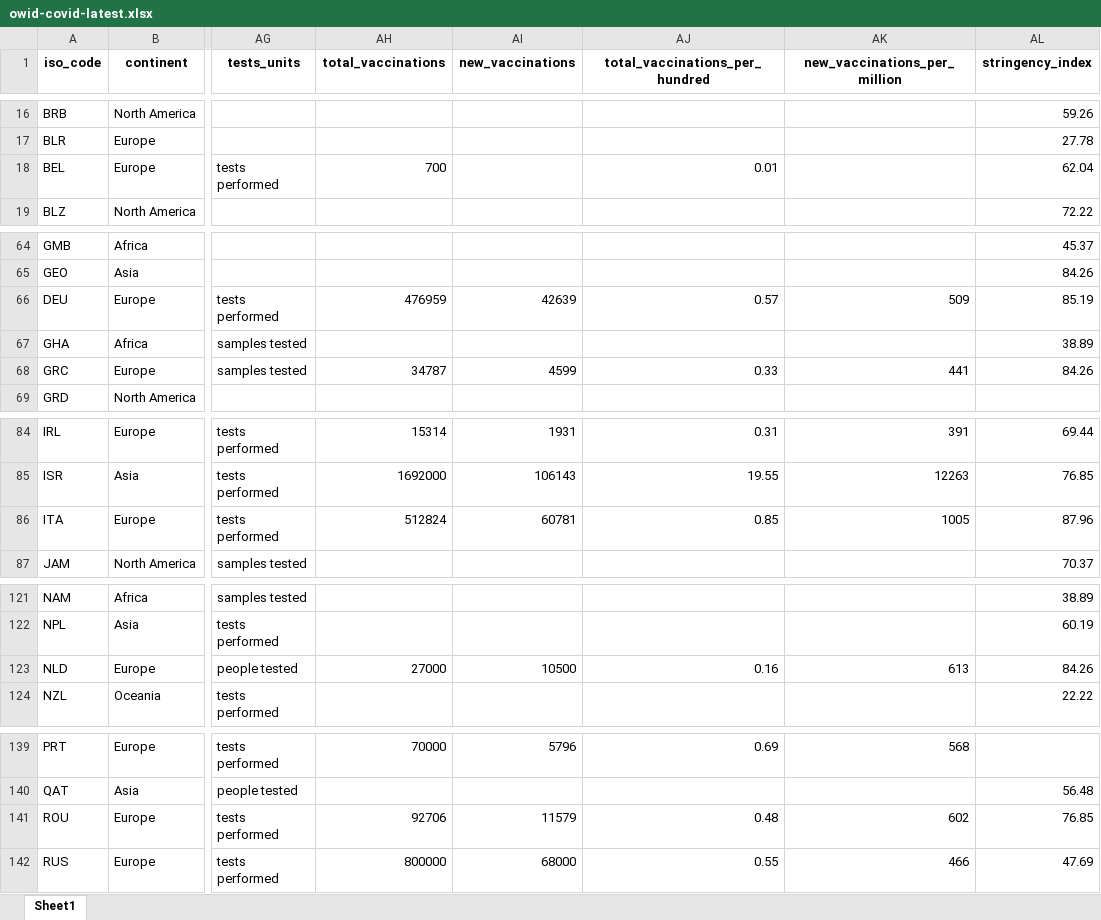
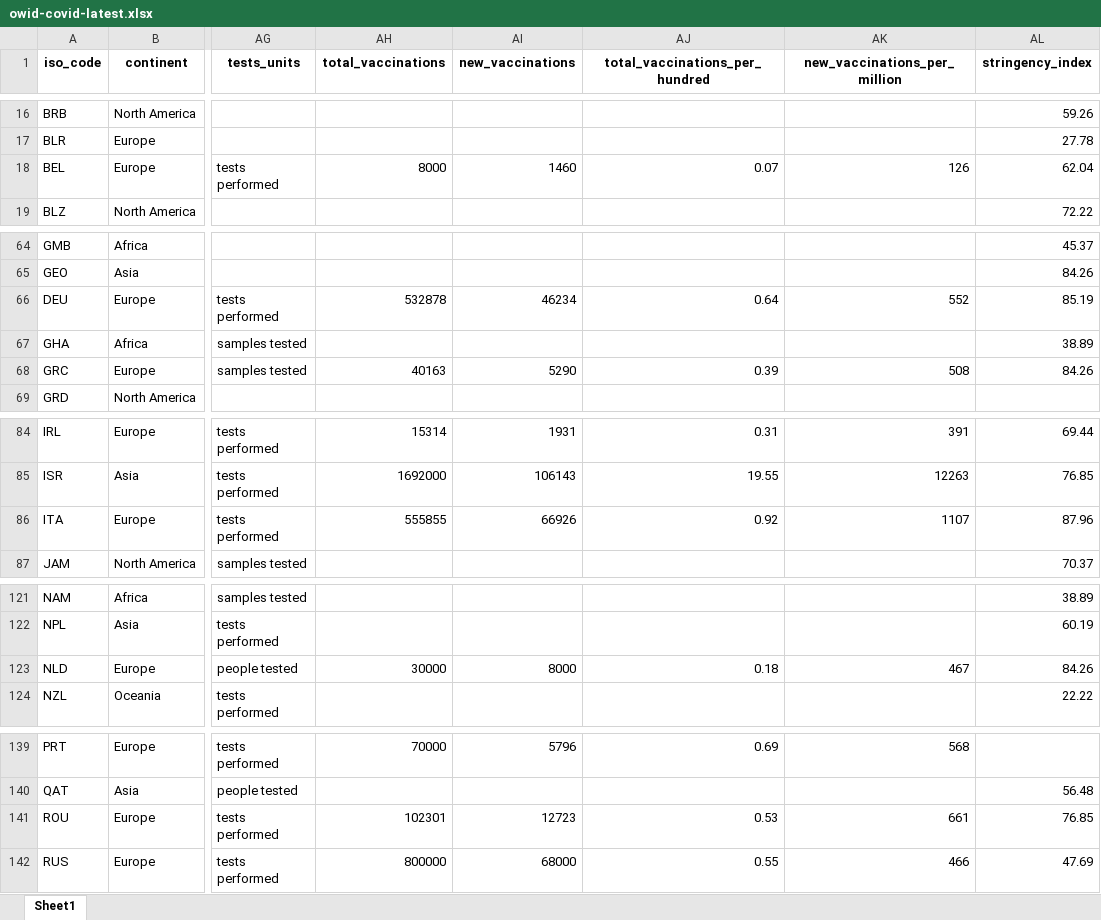
Before and after one commit to owid/covid-19-data, an Excel workbook: public/data/latest/owid-covid-latest.xlsx, sheet Sheet1, drawn as a sheet; only a part is shown, gaps mark what is left out; values as stored, in another font and other column widths than the file's, no borders; the diff covers the shown part only; the diff names each change by its address in the sheet, - before the commit and + after, or states it on an @@ line.

Commit message:
Vaccination update

```diff
--- a/public/data/latest/owid-covid-latest.xlsx (sheet Sheet1)
+++ b/public/data/latest/owid-covid-latest.xlsx (sheet Sheet1)
-AH18 (total_vaccinations): 700
+AH18 (total_vaccinations): 8000
-AI18 (new_vaccinations): (empty)
+AI18 (new_vaccinations): 1460
-AJ18 (total_vaccinations_per_hundred): 0.01
+AJ18 (total_vaccinations_per_hundred): 0.07
-AK18 (new_vaccinations_per_million): (empty)
+AK18 (new_vaccinations_per_million): 126
-AH66 (total_vaccinations): 476959
+AH66 (total_vaccinations): 532878
-AI66 (new_vaccinations): 42639
+AI66 (new_vaccinations): 46234
-AJ66 (total_vaccinations_per_hundred): 0.57
+AJ66 (total_vaccinations_per_hundred): 0.64
-AK66 (new_vaccinations_per_million): 509
+AK66 (new_vaccinations_per_million): 552
-AH68 (total_vaccinations): 34787
+AH68 (total_vaccinations): 40163
-AI68 (new_vaccinations): 4599
+AI68 (new_vaccinations): 5290
-AJ68 (total_vaccinations_per_hundred): 0.33
+AJ68 (total_vaccinations_per_hundred): 0.39
-AK68 (new_vaccinations_per_million): 441
+AK68 (new_vaccinations_per_million): 508
-AH86 (total_vaccinations): 512824
+AH86 (total_vaccinations): 555855
-AI86 (new_vaccinations): 60781
+AI86 (new_vaccinations): 66926
-AJ86 (total_vaccinations_per_hundred): 0.85
+AJ86 (total_vaccinations_per_hundred): 0.92
-AK86 (new_vaccinations_per_million): 1005
+AK86 (new_vaccinations_per_million): 1107
-AH123 (total_vaccinations): 27000
+AH123 (total_vaccinations): 30000
-AI123 (new_vaccinations): 10500
+AI123 (new_vaccinations): 8000
-AJ123 (total_vaccinations_per_hundred): 0.16
+AJ123 (total_vaccinations_per_hundred): 0.18
-AK123 (new_vaccinations_per_million): 613
+AK123 (new_vaccinations_per_million): 467
-AH141 (total_vaccinations): 92706
+AH141 (total_vaccinations): 102301
-AI141 (new_vaccinations): 11579
+AI141 (new_vaccinations): 12723
-AJ141 (total_vaccinations_per_hundred): 0.48
+AJ141 (total_vaccinations_per_hundred): 0.53
-AK141 (new_vaccinations_per_million): 602
+AK141 (new_vaccinations_per_million): 661
```
Also changed, not shown: 1 edited cell elsewhere in this sheet, 22 other files.
